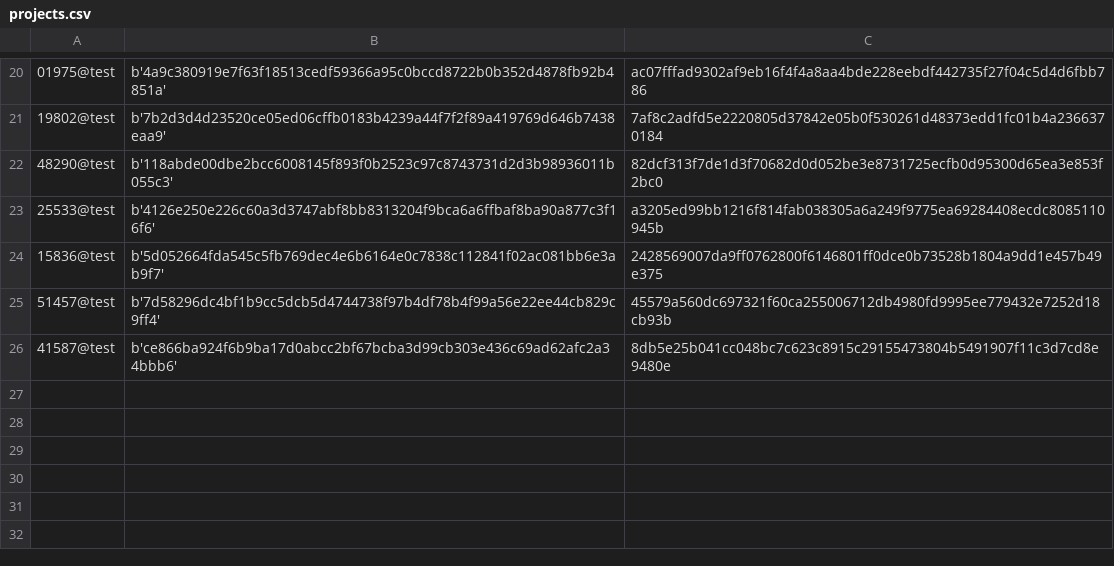
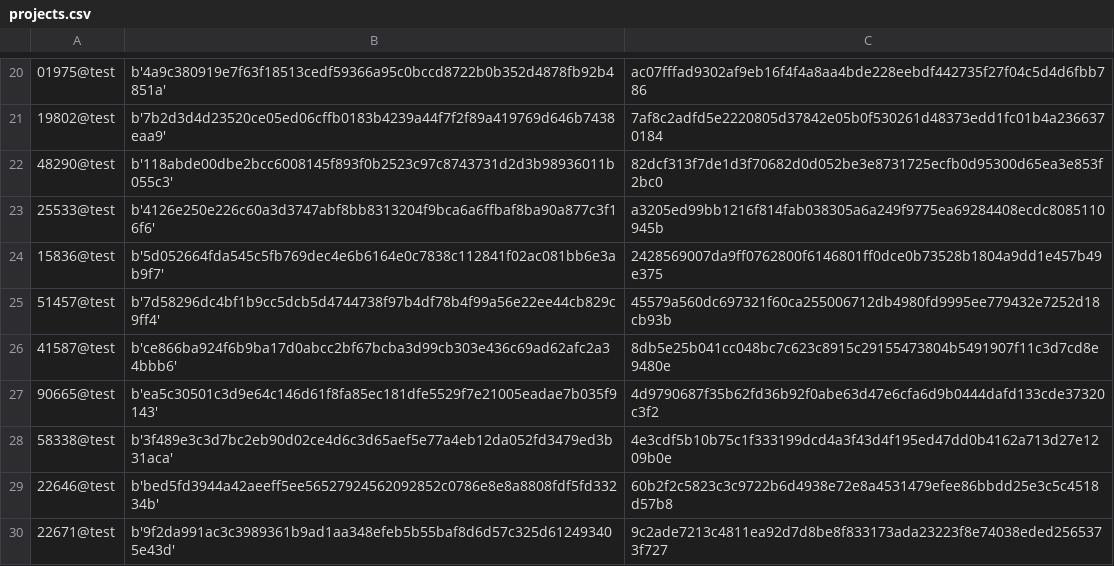
Before and after one commit to OliveiraEdu/d-OSP, a CSV file: datasets/projects.csv, drawn as a sheet; only a part is shown, gaps mark what is left out; the diff names each change by its address in the sheet, - before the commit and + after, or states it on an @@ line.

```diff
--- a/datasets/projects.csv
+++ b/datasets/projects.csv
+row 27: 90665@test | b'ea5c30501c3d9e64c146d61f8fa85ec181dfe5529f7e21005eadae7b035f9143' | 4d9790687f35b62fd36b92f0abe63d47e6cfa6d9b0444dafd133cde37320c3f2
+row 28: 58338@test | b'3f489e3c3d7bc2eb90d02ce4d6c3d65aef5e77a4eb12da052fd3479ed3b31aca' | 4e3cdf5b10b75c1f333199dcd4a3f43d4f195ed47dd0b4162a713d27e1209b0e
+row 29: 22646@test | b'bed5fd3944a42aeeff5ee56527924562092852c0786e8e8a8808fdf5fd33234b' | 60b2f2c5823c3c9722b6d4938e72e8a4531479efee86bbdd25e3c5c4518d57b8
+row 30: 22671@test | b'9f2da991ac3c3989361b9ad1aa348efeb5b55baf8d6d57c325d612493405e43d' | 9c2ade7213c4811ea92d7d8be8f833173ada23223f8e74038eded2565373f727
```
Also changed, not shown: datasets/accounts.csv, 3 other files.
